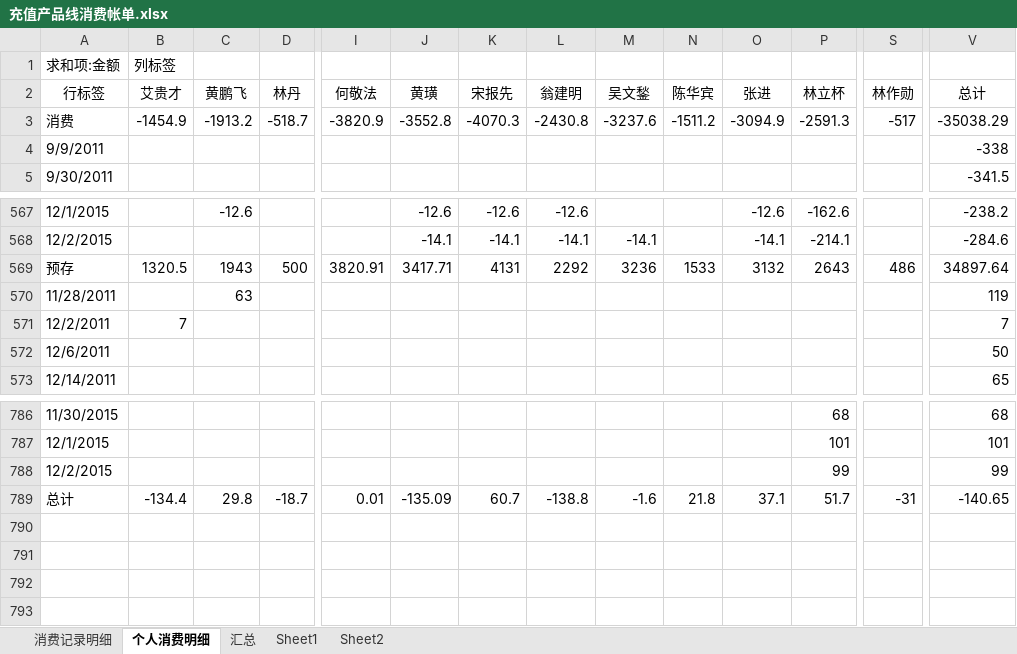
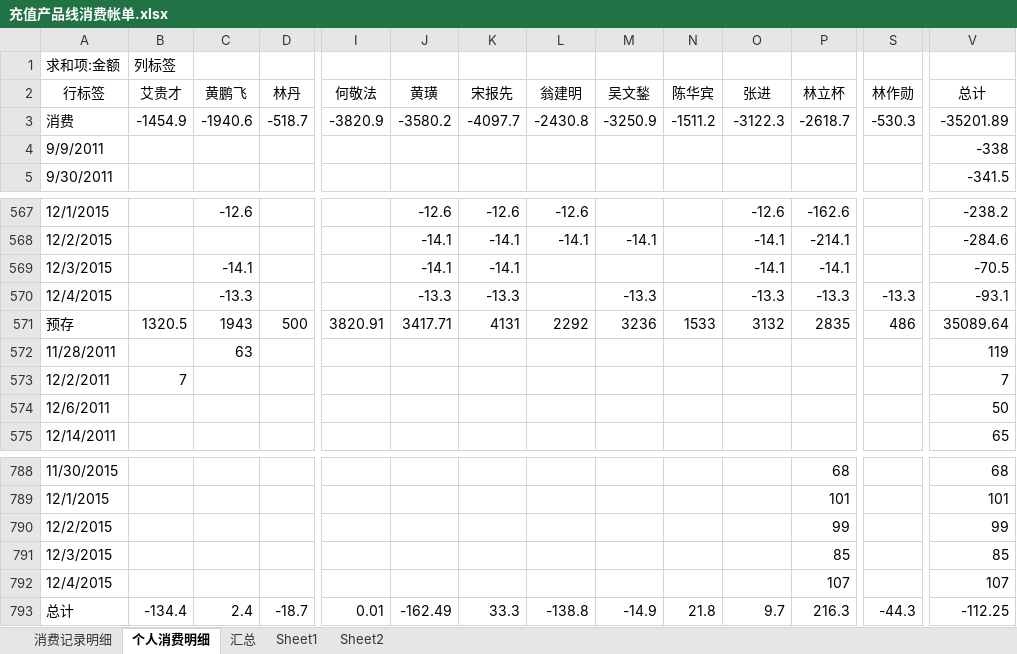
Before and after one commit to junyangren/BillingInfo, an Excel workbook: 充值产品线消费帐单.xlsx, sheet 个人消费明细, drawn as a sheet; only a part is shown, gaps mark what is left out; values as stored, in another font and other column widths than the file's, no borders; addresses are those after the commit; rows hold the shown columns only; the diff names each change by its address in the sheet, - before the commit and + after, or states it on an @@ line.

```diff
--- a/充值产品线消费帐单.xlsx (sheet 个人消费明细)
+++ b/充值产品线消费帐单.xlsx (sheet 个人消费明细)
-C3 (黄鹏飞): -1913.2
+C3 (黄鹏飞): -1940.6
-J3 (黄璜): -3552.8
+J3 (黄璜): -3580.2
-K3 (宋报先): -4070.3
+K3 (宋报先): -4097.7
-M3 (吴文鍫): -3237.6
+M3 (吴文鍫): -3250.9
-O3 (张进): -3094.9
+O3 (张进): -3122.3
-P3 (林立杯): -2591.3
+P3 (林立杯): -2618.7
-S3 (林作勋): -517
+S3 (林作勋): -530.3
-V3 (总计): -35038.29
+V3 (总计): -35201.89
+row 569: 12/3/2015 |  | -14.1 |  |  | -14.1 | -14.1 |  |  |  | -14.1 | -14.1 |  | -70.5
+row 570: 12/4/2015 |  | -13.3 |  |  | -13.3 | -13.3 |  | -13.3 |  | -13.3 | -13.3 | -13.3 | -93.1
-P571 (林立杯): 2643
+P571 (林立杯): 2835
-V571 (总计): 34897.64
+V571 (总计): 35089.64
+row 791: 12/3/2015 |  |  |  |  |  |  |  |  |  |  | 85 |  | 85
+row 792: 12/4/2015 |  |  |  |  |  |  |  |  |  |  | 107 |  | 107
-C793 (黄鹏飞): 29.8
+C793 (黄鹏飞): 2.4
-J793 (黄璜): -135.09
+J793 (黄璜): -162.49
-K793 (宋报先): 60.7
+K793 (宋报先): 33.3
-M793 (吴文鍫): -1.6
+M793 (吴文鍫): -14.9
-O793 (张进): 37.1
+O793 (张进): 9.7
-P793 (林立杯): 51.7
+P793 (林立杯): 216.3
-S793 (林作勋): -31
+S793 (林作勋): -44.3
-V793 (总计): -140.65
+V793 (总计): -112.25
```
Also changed, not shown: sheet 消费记录明细, sheet 汇总.
